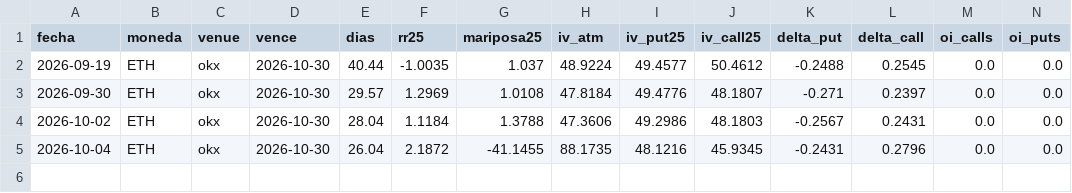
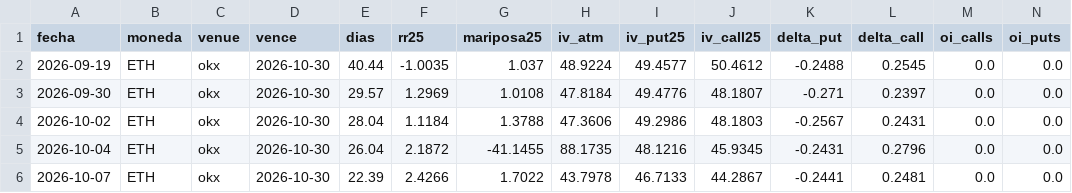
Before and after one commit to rantvalo5-art/scanall, a CSV file: opciones/skew_diario/okx_ETH.csv, drawn as a sheet; only a part is shown; rows hold the shown columns only; the diff names each change by its address in the sheet, - before the commit and + after, or states it on an @@ line.

```diff
--- a/opciones/skew_diario/okx_ETH.csv
+++ b/opciones/skew_diario/okx_ETH.csv
+row 6: 2026-10-07 | ETH | okx | 2026-10-30 | 22.39 | 2.4266 | 1.7022 | 43.7978 | 46.7133 | 44.2867 | -0.2441 | 0.2481 | 0.0 | 0.0
```
Also changed, not shown: opciones/iv_diaria/deribit_BTC.csv, opciones/iv_diaria/deribit_ETH.csv, 1 other file.
